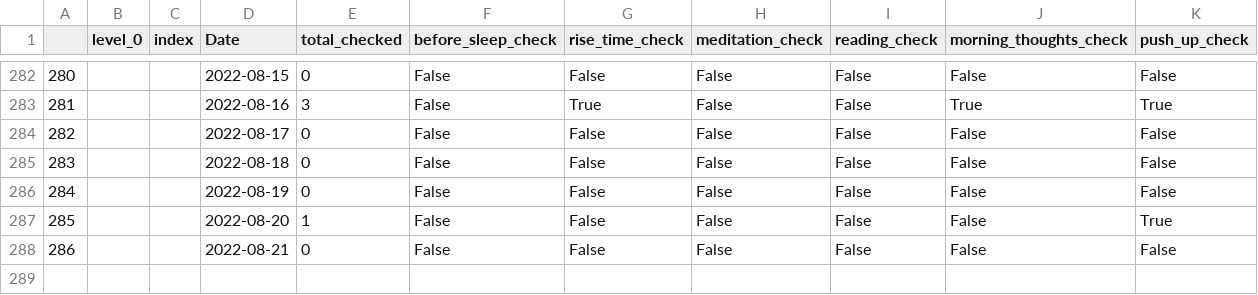
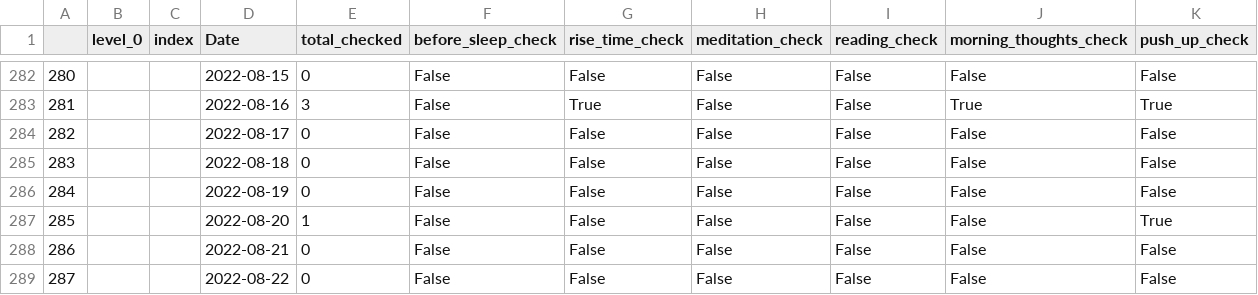
Before and after one commit to AndyLeeProjects/notion_automation, a CSV file: Data/morning_routine.csv, drawn as a sheet; only a part is shown, gaps mark what is left out.

```diff
--- a/Data/morning_routine.csv
+++ b/Data/morning_routine.csv
@@ -288 +288,2 @@
 286,,,2022-08-21,0,False,False,False,False,False,False
+287,,,2022-08-22,0,False,False,False,False,False,False
```
Also changed, not shown: Data/all_dat.csv, Data/duration_est.csv, 2 other files.
